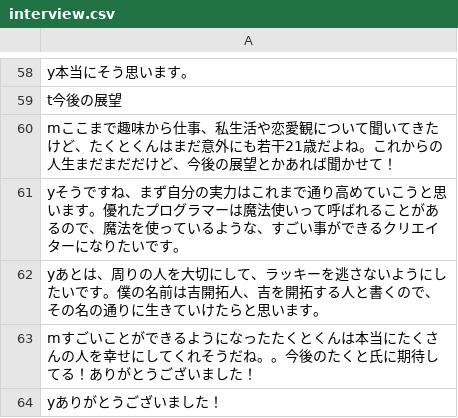
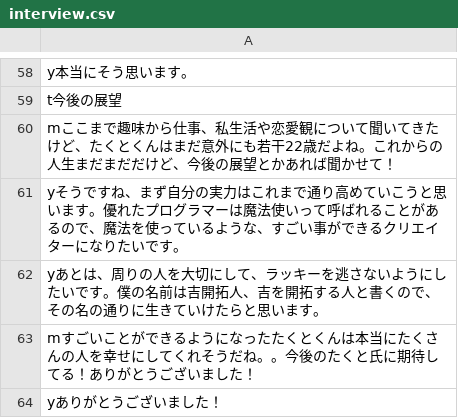
Before and after one commit to TakutoYoshikai/yoshikai.net, a CSV file: interview.csv, drawn as a sheet; only a part is shown, gaps mark what is left out.

Commit message:
update csv

```diff
--- a/interview.csv
+++ b/interview.csv
@@ -59,3 +59,3 @@ y本当にそう思います。
 t今後の展望
-mここまで趣味から仕事、私生活や恋愛観について聞いてきたけど、たくとくんはまだ意外にも若干21歳だよね。これからの人生まだまだだけど、今後の展望とかあれば聞かせて！
+mここまで趣味から仕事、私生活や恋愛観について聞いてきたけど、たくとくんはまだ意外にも若干22歳だよね。これからの人生まだまだだけど、今後の展望とかあれば聞かせて！
 yそうですね、まず自分の実力はこれまで通り高めていこうと思います。優れたプログラマーは魔法使いって呼ばれることがあるので、魔法を使っているような、すごい事ができるクリエイターになりたいです。
```
